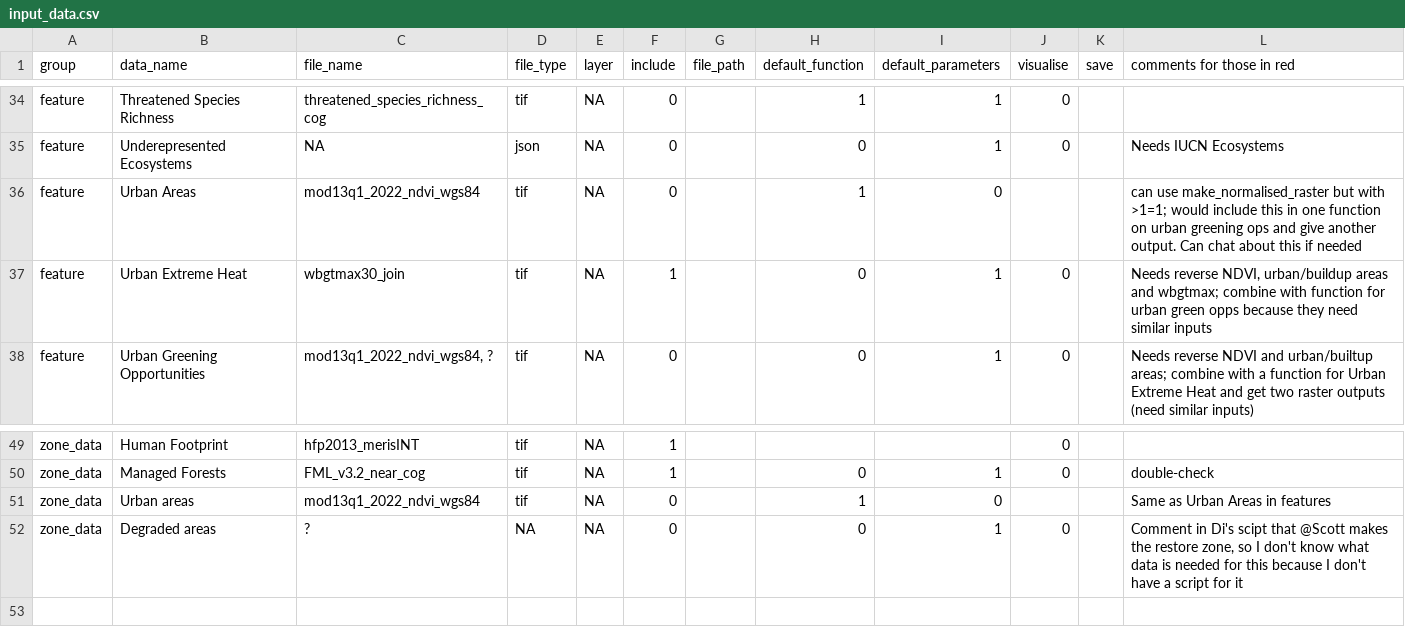
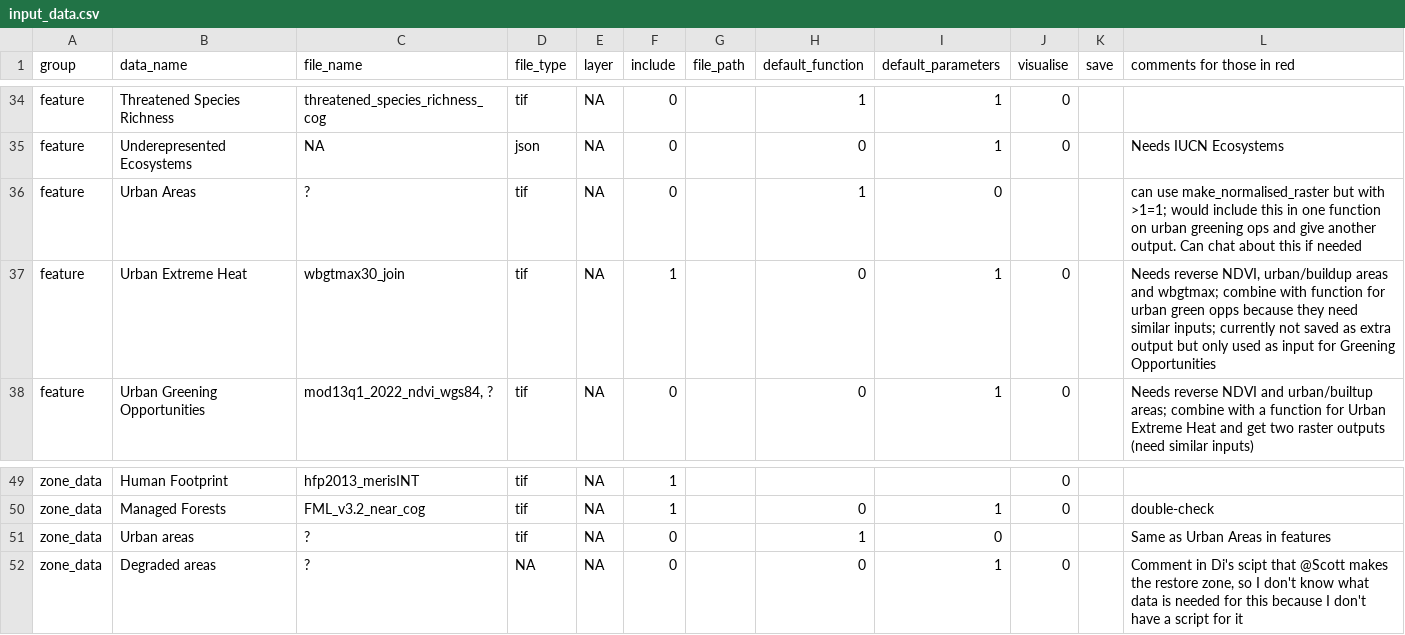
Before and after one commit to ELSA-UNDP/elsar, a CSV file: input_data.csv, drawn as a sheet; only a part is shown, gaps mark what is left out.

Commit message:
add comments to spreadsheet

```diff
--- a/input_data.csv
+++ b/input_data.csv
@@ -35,4 +35,4 @@ feature;Threatened Species Richness;threatened_species_richness_cog;tif;NA;0;;1;
 feature;Underepresented Ecosystems;NA;json;NA;0;;0;1;0;;Needs IUCN Ecosystems
-feature;Urban Areas;mod13q1_2022_ndvi_wgs84;tif;NA;0;;1;0;;;"can use make_normalised_raster but with >1=1; would include this in one function on urban greening ops and give another output. Can chat about this if needed"
-feature;Urban Extreme Heat;wbgtmax30_join;tif;NA;1;;0;1;0;;"Needs reverse NDVI, urban/buildup areas and wbgtmax; combine with function for urban green opps because they need similar inputs "
+feature;Urban Areas;?;tif;NA;0;;1;0;;;"can use make_normalised_raster but with >1=1; would include this in one function on urban greening ops and give another output. Can chat about this if needed"
+feature;Urban Extreme Heat;wbgtmax30_join;tif;NA;1;;0;1;0;;"Needs reverse NDVI, urban/buildup areas and wbgtmax; combine with function for urban green opps because they need similar inputs; currently not saved as extra output but only used as input for Greening Opportunities"
 feature;Urban Greening Opportunities;mod13q1_2022_ndvi_wgs84, ?;tif;NA;0;;0;1;0;;"Needs reverse NDVI and urban/builtup areas; combine with a function for Urban Extreme Heat and get two raster outputs (need similar inputs)"
@@ -50,3 +50,3 @@ zone_data;Human Footprint;hfp2013_merisINT;tif;NA;1;;;;0;;
 zone_data;Managed Forests;FML_v3.2_near_cog;tif;NA;1;;0;1;0;;double-check
-zone_data;Urban areas;mod13q1_2022_ndvi_wgs84;tif;NA;0;;1;0;;;Same as Urban Areas in features
+zone_data;Urban areas;?;tif;NA;0;;1;0;;;Same as Urban Areas in features
 zone_data;Degraded areas;?;NA;NA;0;;0;1;0;;Comment in Di's scipt that @Scott makes the restore zone, so I don't know what data is needed for this because I don't have a script for it
```
